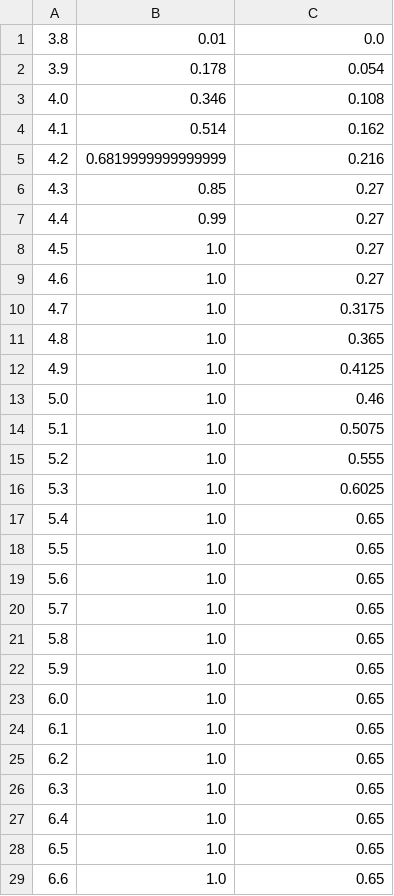
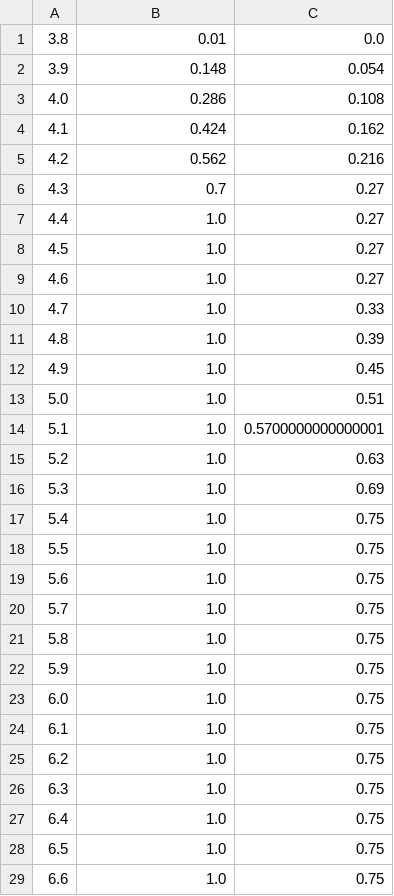
Before and after one commit to ahsanMah/worm_simulation, a CSV file: simulations/monTest/input/parameters/pH-Table.csv, drawn as a sheet; only a part is shown; the diff covers the shown part only.

Commit message:
fixed input tables

```diff
--- a/simulations/monTest/input/parameters/pH-Table.csv
+++ b/simulations/monTest/input/parameters/pH-Table.csv
@@ -1,29 +1,29 @@
 3.8,0.01,0.0
-3.9,0.178,0.054
-4.0,0.346,0.108
-4.1,0.514,0.162
-4.2,0.6819999999999999,0.216
-4.3,0.85,0.27
-4.4,0.99,0.27
+3.9,0.148,0.054
+4.0,0.286,0.108
+4.1,0.424,0.162
+4.2,0.562,0.216
+4.3,0.7,0.27
+4.4,1.0,0.27
 4.5,1.0,0.27
 4.6,1.0,0.27
-4.7,1.0,0.3175
-4.8,1.0,0.365
-4.9,1.0,0.4125
-5.0,1.0,0.46
-5.1,1.0,0.5075
-5.2,1.0,0.555
-5.3,1.0,0.6025
-5.4,1.0,0.65
-5.5,1.0,0.65
-5.6,1.0,0.65
-5.7,1.0,0.65
-5.8,1.0,0.65
-5.9,1.0,0.65
-6.0,1.0,0.65
-6.1,1.0,0.65
-6.2,1.0,0.65
-6.3,1.0,0.65
-6.4,1.0,0.65
-6.5,1.0,0.65
-6.6,1.0,0.65
+4.7,1.0,0.33
+4.8,1.0,0.39
+4.9,1.0,0.45
+5.0,1.0,0.51
+5.1,1.0,0.5700000000000001
+5.2,1.0,0.63
+5.3,1.0,0.69
+5.4,1.0,0.75
+5.5,1.0,0.75
+5.6,1.0,0.75
+5.7,1.0,0.75
+5.8,1.0,0.75
+5.9,1.0,0.75
+6.0,1.0,0.75
+6.1,1.0,0.75
+6.2,1.0,0.75
+6.3,1.0,0.75
+6.4,1.0,0.75
+6.5,1.0,0.75
+6.6,1.0,0.75
```
Also changed, not shown: 4 edited cells elsewhere in this file, 28 other files.
